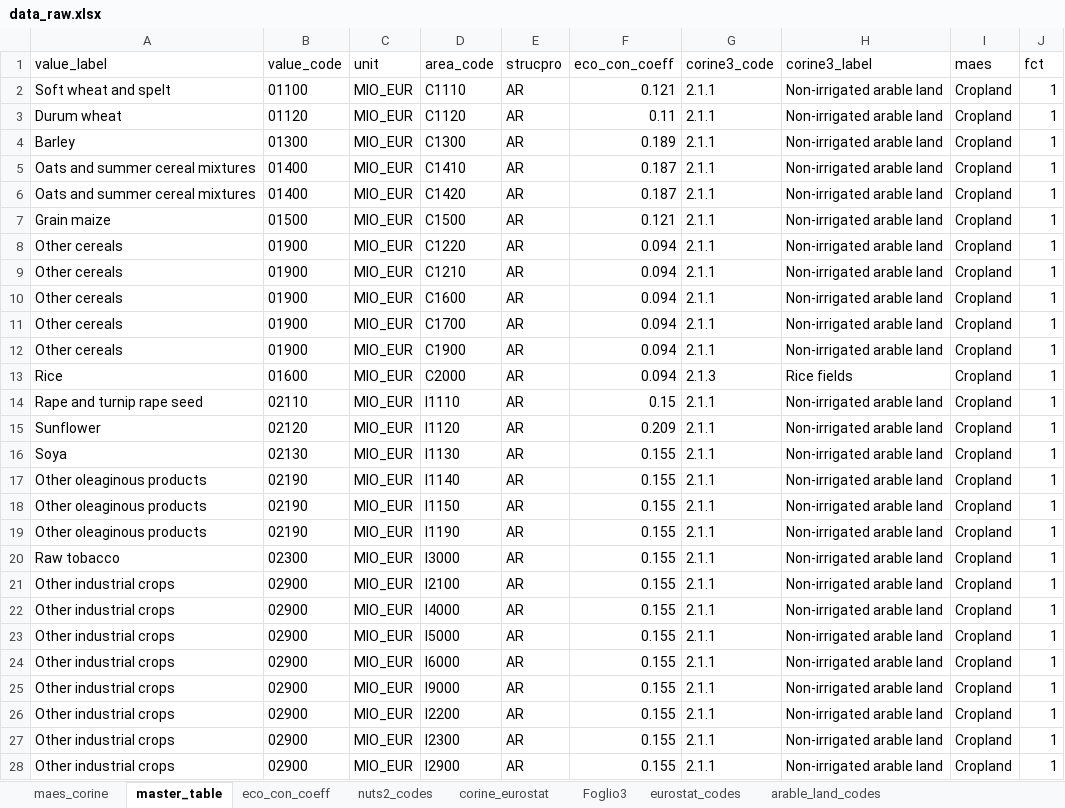
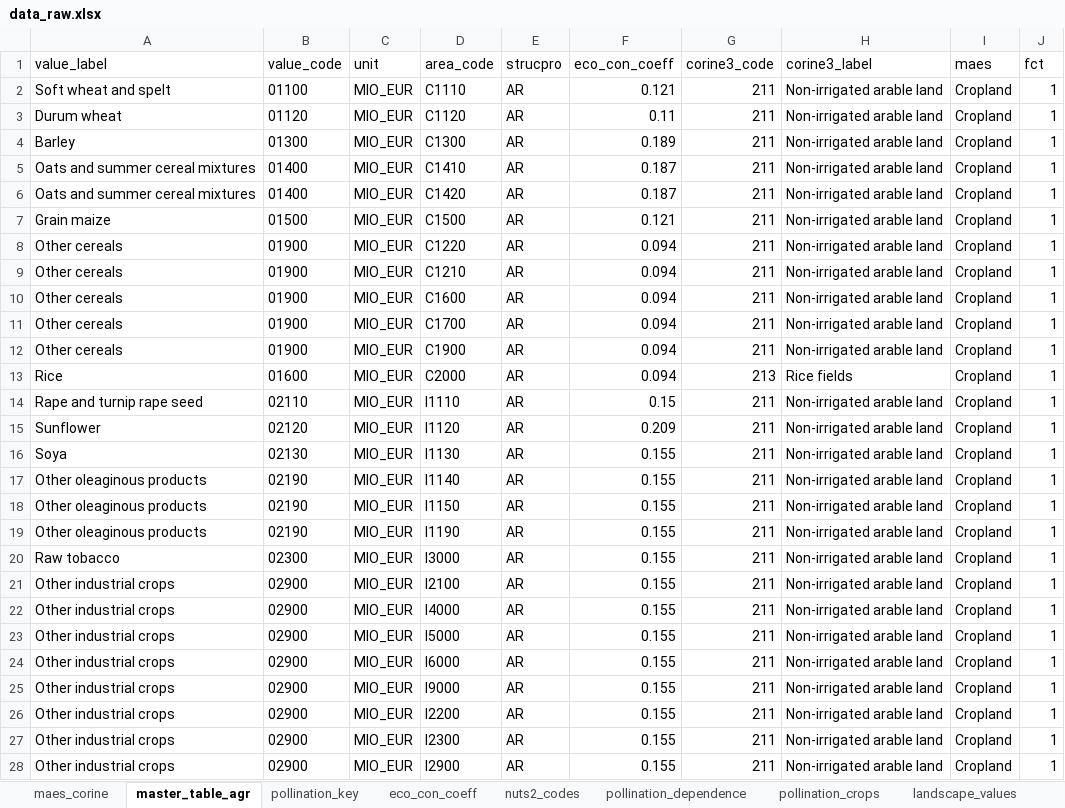
Before and after one commit to giuliomela/ecoservr, an Excel workbook: data-raw/data_raw.xlsx, sheet master_table_agr, drawn as a sheet; only a part is shown; values as stored, in another font and other column widths than the file's, no borders; the diff covers the shown part only; the diff names each change by its address in the sheet, - before the commit and + after, or states it on an @@ line.

```diff
--- a/data-raw/data_raw.xlsx (sheet master_table_agr)
+++ b/data-raw/data_raw.xlsx (sheet master_table_agr)
-sheet tab: master_table
+sheet tab: master_table_agr
-sheet tab: corine_eurostat
-sheet tab: Foglio3
-sheet tab: eurostat_codes
-sheet tab: arable_land_codes
+sheet tab: pollination_key
+sheet tab: pollination_dependence
+sheet tab: pollination_crops
+sheet tab: landscape_values
-G2:G12 (corine3_code): 2.1.1
+G2:G12 (corine3_code): 211
-G13 (corine3_code): 2.1.3
+G13 (corine3_code): 213
-G14:G28 (corine3_code): 2.1.1
+G14:G28 (corine3_code): 211
```
Also changed, not shown: 25 edited cells elsewhere in this sheet, sheet maes_corine, 41 other files.
